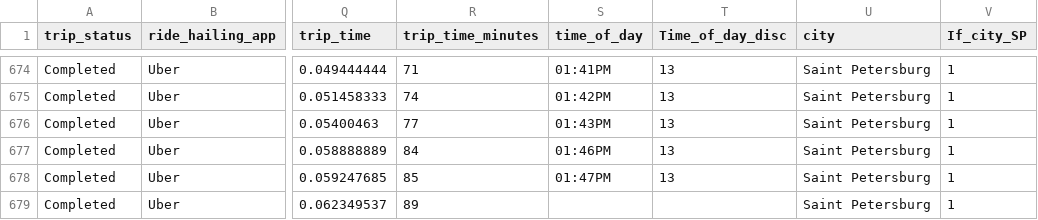
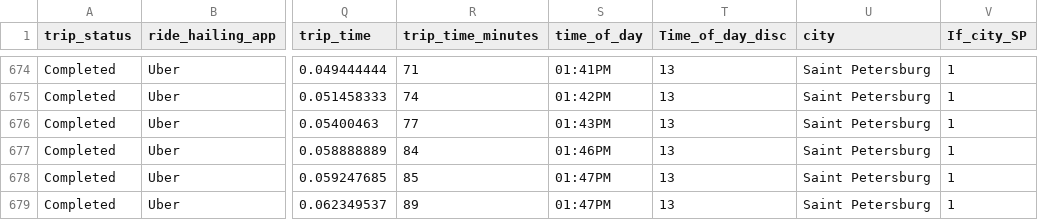
Before and after one commit to Fjolle/Causal-Inference-Project, a CSV file: Data/New_uber.csv, drawn as a sheet; only a part is shown, gaps mark what is left out; the diff names each change by its address in the sheet, - before the commit and + after, or states it on an @@ line.

Commit message:
Update New_uber.csv

```diff
--- a/Data/New_uber.csv
+++ b/Data/New_uber.csv
-S679 (time_of_day): (empty)
+S679 (time_of_day): 01:47PM
-T679 (Time_of_day_disc): (empty)
+T679 (Time_of_day_disc): 13
```
